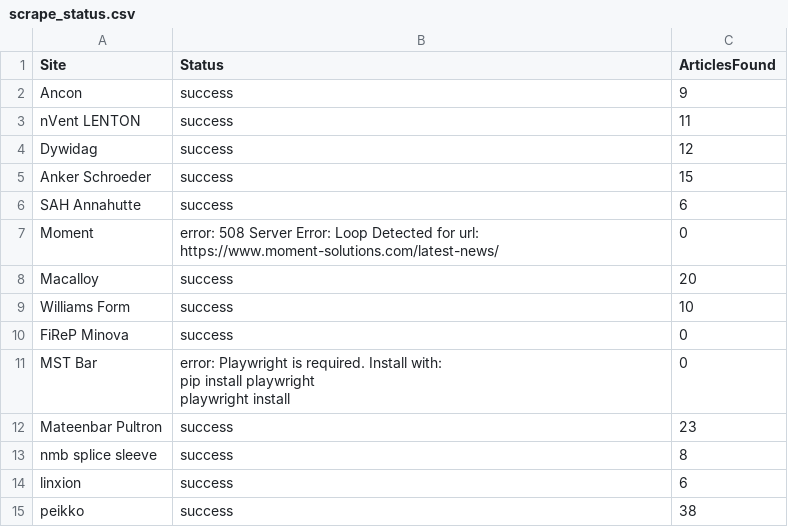
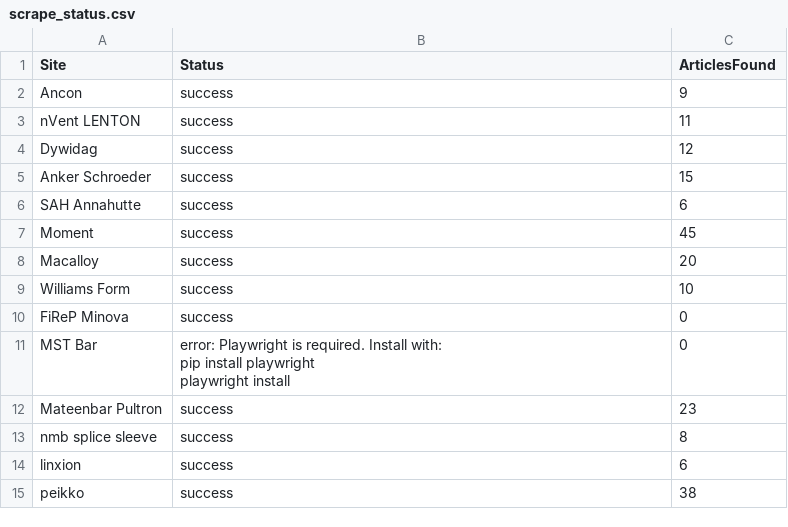
Before and after one commit to passakornDextra/competitorWatch, a CSV file: scrape_status.csv, drawn as a sheet.

```diff
--- a/scrape_status.csv
+++ b/scrape_status.csv
@@ -6,3 +6,3 @@ Anker Schroeder,success,15
 SAH Annahutte,success,6
-Moment,error: 508 Server Error: Loop Detected for url: https://www.moment-solutions.com/latest-news/,0
+Moment,success,45
 Macalloy,success,20
```
Also changed, not shown: 1 other file.
